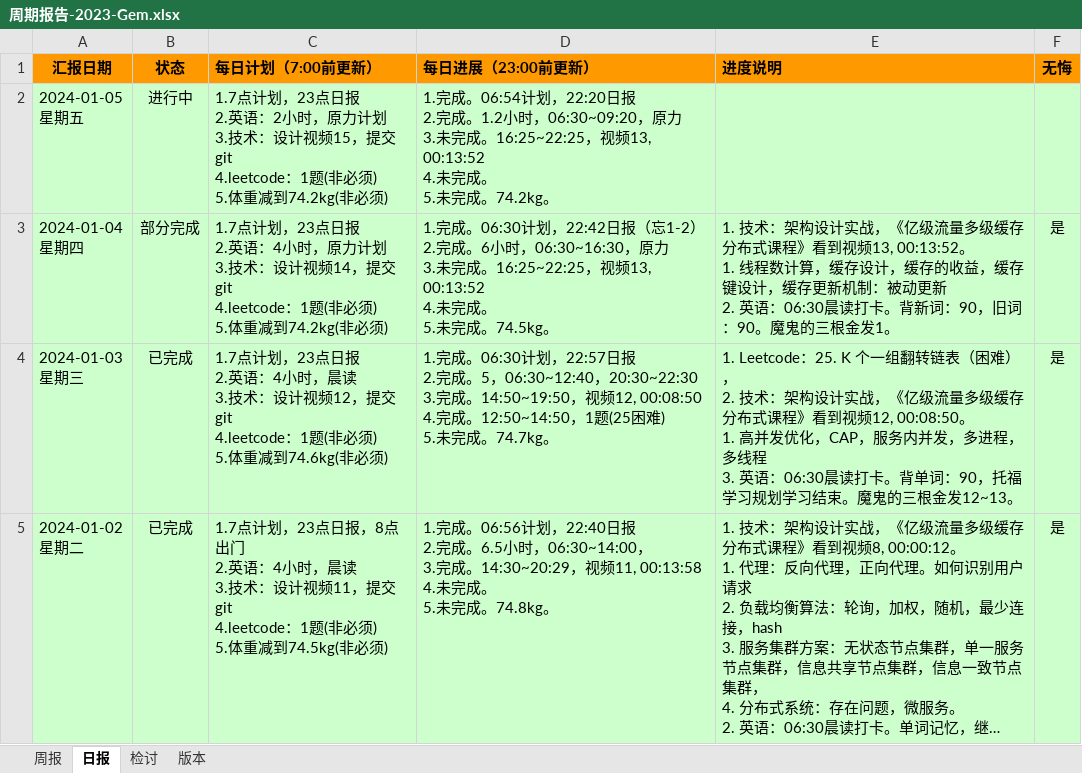
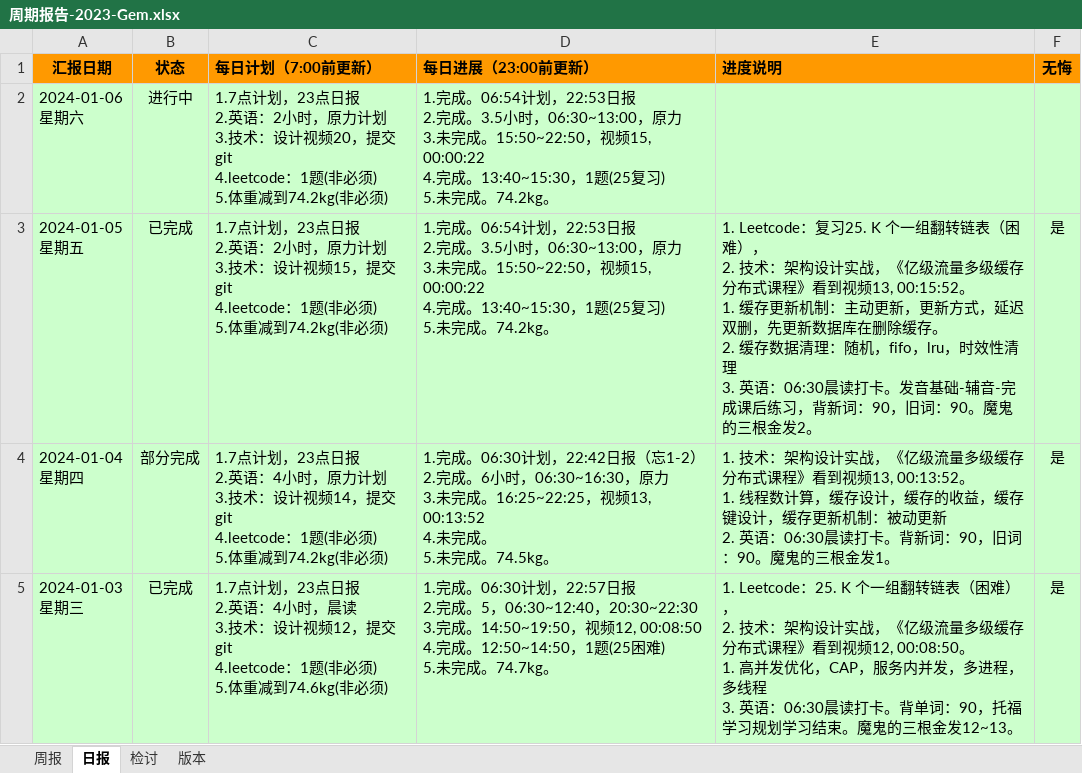
Before and after one commit to namelessmyth/beFreeCoder, an Excel workbook: docs/report/周期报告-2023-Gem.xlsx, sheet 日报, drawn as a sheet; only a part is shown; the shorter side is filled out with more unchanged rows; long unchanged cells end in …; values as stored, in another font and other column widths than the file's, no borders; conditional formats not drawn; addresses are those after the commit; ↵ is a line break in a cell; the diff names each change by its address in the sheet, - before the commit and + after, or states it on an @@ line.

Commit message:
"1. Leetcode：复习25. K 个一组翻转链表（困难）， 2. 技术：架构设计实战，《亿级流量多级缓存分布式课程》看到视频15, 00:00:22。    1. 缓存更新机制：主动更新，更新方式，延迟双删，先更新数据库在删除缓存。    2. 缓存数据清理：随机，fifo，lru，时效性清理 3. 英语：06:30晨读打卡。发音基础-辅音-完成课后练习，背新词：90，旧词：90。魔鬼的三根金发2。"

```diff
--- a/docs/report/周期报告-2023-Gem.xlsx (sheet 日报)
+++ b/docs/report/周期报告-2023-Gem.xlsx (sheet 日报)
+row 2: 2024-01-06 ↵ 星期六 | 进行中 | 1.7点计划，23点日报 ↵ 2.英语：2小时，原力计划 ↵ 3.技术：设计视频20，提交git ↵ 4.leetcode：1题(非必须) ↵ 5.体重减到74.2kg(非必须) | 1.完成。06:54计划，22:53日报 ↵ 2.完成。3.5小时，06:30~13:00，原力 ↵ 3.未完成。15:50~22:50，视频15, 00:00:22 ↵ 4.完成。13:40~15:30，1题(25复习) ↵ 5.未完成。74.2kg。
-B3 (状态): 进行中
+B3 (状态): 已完成
-D3 (每日进展（23:00前更新）): …06:54计划，22:20日报 ↵ 2.完成。1.2小时，06:30~09:20，原力 ↵ 3.未完成。16:25~22:25，视频13, 00:13:52 ↵ 4.未完成。 ↵ 5.未完成…
+D3 (每日进展（23:00前更新）): …06:54计划，22:53日报 ↵ 2.完成。3.5小时，06:30~13:00，原力 ↵ 3.未完成。15:50~22:50，视频15, 00:00:22 ↵ 4.完成。13:40~15:30，1题(25复习) ↵ 5.未完成…
-E3 (进度说明): (empty)
+E3 (进度说明): 1. Leetcode：复习25. K 个一组翻转链表（困难）， ↵ 2. 技术：架构设计实战，《亿级流量多级缓存分布式课程》看到视频13, 00:15:52。 ↵ 1. 缓存更新机制：主动更新，更新方式，延迟双删，先更新数据库在删除缓存。 ↵ 2. 缓存数据清理：随机，fifo，lru，时效性清理 ↵ 3. 英语：06:30晨读打卡。发音基础-辅音-完成课后练习，背新词：90，旧词：90。魔鬼的三根金发2。
-F3 (无悔): (empty)
+F3 (无悔): 是
```
Also changed, not shown: 2 other files.
